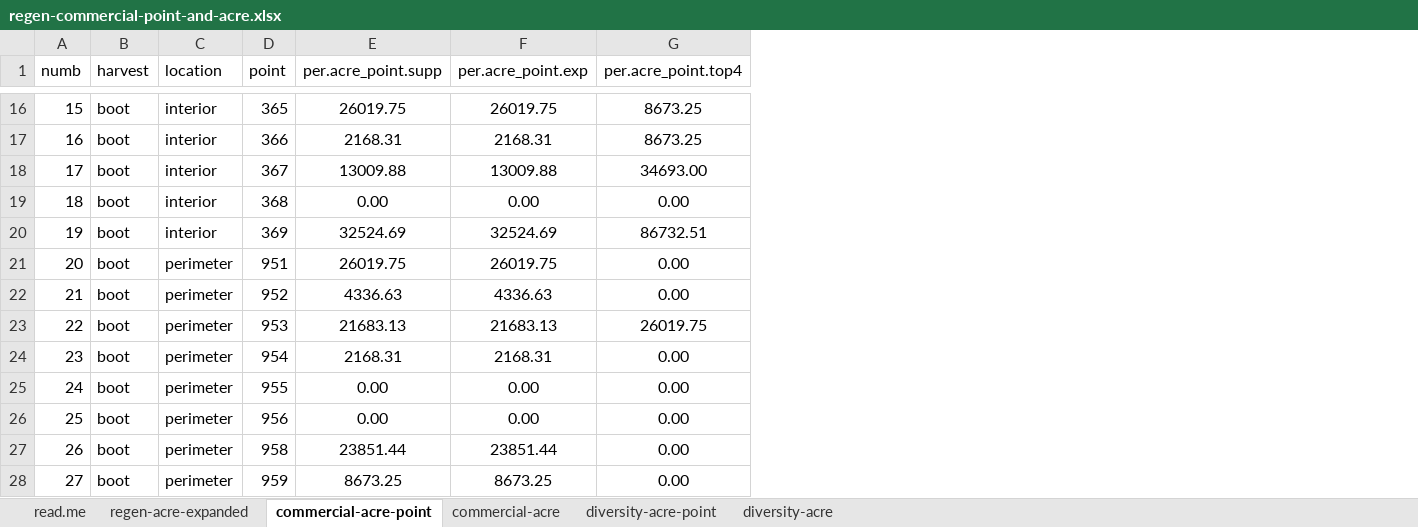
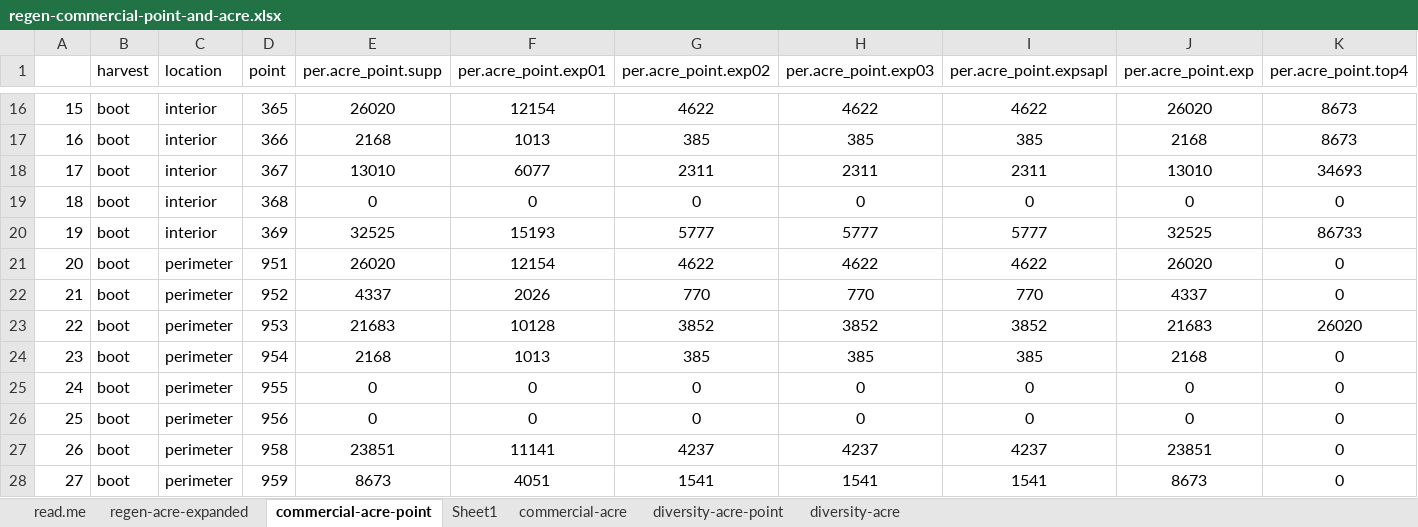
Before and after one commit to peter-smallidge/slash-wall-vegetation, an Excel workbook: regen-commercial-point-and-acre.xlsx, sheet commercial-acre-point, drawn as a sheet; only a part is shown, gaps mark what is left out; values as stored, in another font and other column widths than the file's, no borders; addresses are those after the commit; the diff covers the shown part only; the diff names each change by its address in the sheet, - before the commit and + after, or states it on an @@ line.

```diff
--- a/regen-commercial-point-and-acre.xlsx (sheet commercial-acre-point)
+++ b/regen-commercial-point-and-acre.xlsx (sheet commercial-acre-point)
+sheet tab: Sheet1
+column F (per.acre_point.exp01), rows 16-28: 12154 | 1013 | 6077 | 0 | 15193 | 12154 | 2026 | 10128 | 1013 | 0 | 0 | 11141 | 4051
+column G (per.acre_point.exp02), rows 16-28: 4622 | 385 | 2311 | 0 | 5777 | 4622 | 770 | 3852 | 385 | 0 | 0 | 4237 | 1541
+column H (per.acre_point.exp03), rows 16-28: 4622 | 385 | 2311 | 0 | 5777 | 4622 | 770 | 3852 | 385 | 0 | 0 | 4237 | 1541
+column I (per.acre_point.expsapl), rows 16-28: 4622 | 385 | 2311 | 0 | 5777 | 4622 | 770 | 3852 | 385 | 0 | 0 | 4237 | 1541
-A1: numb
+A1: (empty)
-E16 (per.acre_point.supp): 26019.75
+E16 (per.acre_point.supp): 26020
-J16 (per.acre_point.exp): 26019.75
+J16 (per.acre_point.exp): 26020
-K16:K17 (per.acre_point.top4): 8673.25
+K16:K17 (per.acre_point.top4): 8673
-E17 (per.acre_point.supp): 2168.31
+E17 (per.acre_point.supp): 2168
-J17 (per.acre_point.exp): 2168.31
+J17 (per.acre_point.exp): 2168
-E18 (per.acre_point.supp): 13009.88
+E18 (per.acre_point.supp): 13010
-J18 (per.acre_point.exp): 13009.88
+J18 (per.acre_point.exp): 13010
-K18 (per.acre_point.top4): 34693.00
+K18 (per.acre_point.top4): 34693
-E19 (per.acre_point.supp): 0.00
+E19 (per.acre_point.supp): 0
-J19 (per.acre_point.exp): 0.00
+J19 (per.acre_point.exp): 0
-K19 (per.acre_point.top4): 0.00
+K19 (per.acre_point.top4): 0
-E20 (per.acre_point.supp): 32524.69
+E20 (per.acre_point.supp): 32525
-J20 (per.acre_point.exp): 32524.69
+J20 (per.acre_point.exp): 32525
-K20 (per.acre_point.top4): 86732.51
+K20 (per.acre_point.top4): 86733
-E21 (per.acre_point.supp): 26019.75
+E21 (per.acre_point.supp): 26020
-J21 (per.acre_point.exp): 26019.75
+J21 (per.acre_point.exp): 26020
-K21:K22 (per.acre_point.top4): 0.00
+K21:K22 (per.acre_point.top4): 0
-E22 (per.acre_point.supp): 4336.63
+E22 (per.acre_point.supp): 4337
-J22 (per.acre_point.exp): 4336.63
+J22 (per.acre_point.exp): 4337
-E23 (per.acre_point.supp): 21683.13
+E23 (per.acre_point.supp): 21683
-J23 (per.acre_point.exp): 21683.13
+J23 (per.acre_point.exp): 21683
-K23 (per.acre_point.top4): 26019.75
+K23 (per.acre_point.top4): 26020
-E24 (per.acre_point.supp): 2168.31
+E24 (per.acre_point.supp): 2168
-J24 (per.acre_point.exp): 2168.31
+J24 (per.acre_point.exp): 2168
-K24:K28 (per.acre_point.top4): 0.00
+K24:K28 (per.acre_point.top4): 0
-E25:E26 (per.acre_point.supp): 0.00
+E25:E26 (per.acre_point.supp): 0
-J25:J26 (per.acre_point.exp): 0.00
+J25:J26 (per.acre_point.exp): 0
-E27 (per.acre_point.supp): 23851.44
+E27 (per.acre_point.supp): 23851
-J27 (per.acre_point.exp): 23851.44
+J27 (per.acre_point.exp): 23851
-E28 (per.acre_point.supp): 8673.25
+E28 (per.acre_point.supp): 8673
-J28 (per.acre_point.exp): 8673.25
+J28 (per.acre_point.exp): 8673
```
Also changed, not shown: 588 edited cells and cell formats elsewhere in this sheet, sheet commercial-acre, sheet regen-acre-expanded, regen.data.2019-season.21aug2020.FINAL.xlsx, 7 other files.
